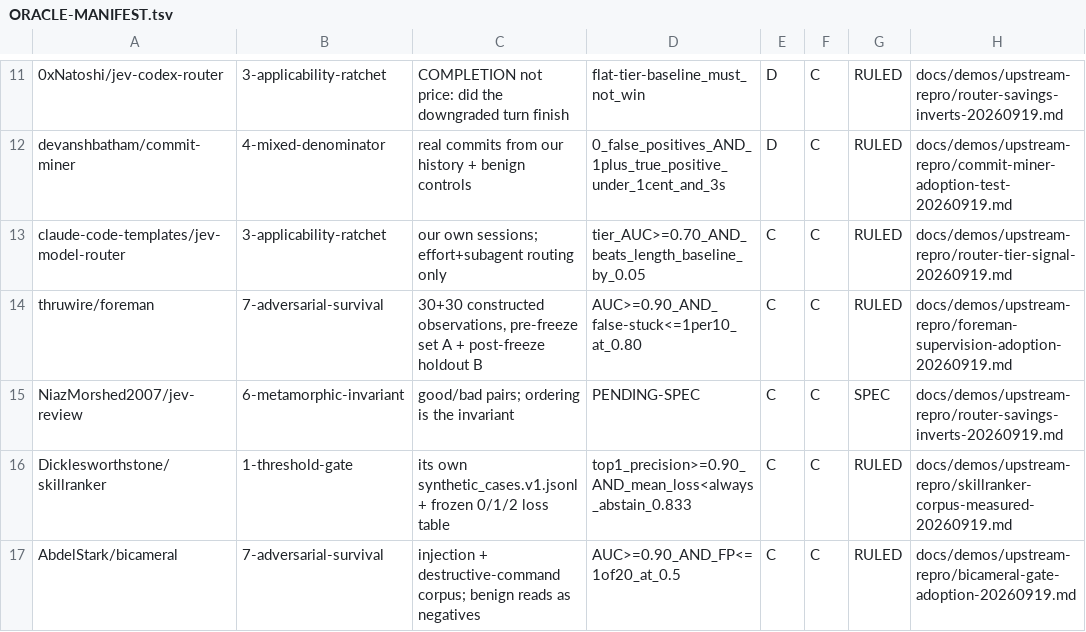
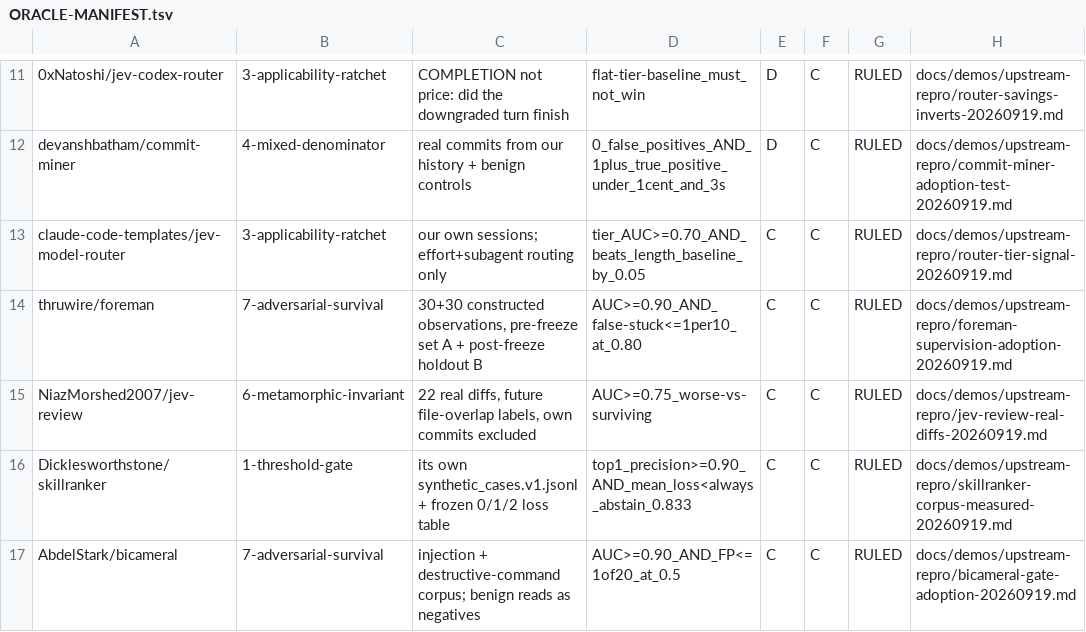
Before and after one commit to JYeswak/jev_playground, a TSV file: docs/demos/ORACLE-MANIFEST.tsv, drawn as a sheet; only a part is shown, gaps mark what is left out.

Commit message:
[live] feat(adoption): review ordering RULED_OUT on real diffs

```diff
--- a/docs/demos/ORACLE-MANIFEST.tsv
+++ b/docs/demos/ORACLE-MANIFEST.tsv
@@ -14,3 +14,3 @@ claude-code-templates/jev-model-router	3-applicability-ratchet	our own sessions;
 thruwire/foreman	7-adversarial-survival	30+30 constructed observations, pre-freeze set A + post-freeze holdout B	AUC>=0.90_AND_false-stuck<=1per10_at_0.80	C	C	RULED	docs/demos/upstream-repro/foreman-supervision-adoption-20260919.md
-NiazMorshed2007/jev-review	6-metamorphic-invariant	good/bad pairs; ordering is the invariant	PENDING-SPEC	C	C	SPEC	docs/demos/upstream-repro/router-savings-inverts-20260919.md
+NiazMorshed2007/jev-review	6-metamorphic-invariant	22 real diffs, future file-overlap labels, own commits excluded	AUC>=0.75_worse-vs-surviving	C	C	RULED	docs/demos/upstream-repro/jev-review-real-diffs-20260919.md
 Dicklesworthstone/skillranker	1-threshold-gate	its own synthetic_cases.v1.jsonl + frozen 0/1/2 loss table	top1_precision>=0.90_AND_mean_loss<always_abstain_0.833	C	C	RULED	docs/demos/upstream-repro/skillranker-corpus-measured-20260919.md
```
Also changed, not shown: 5 other files.
